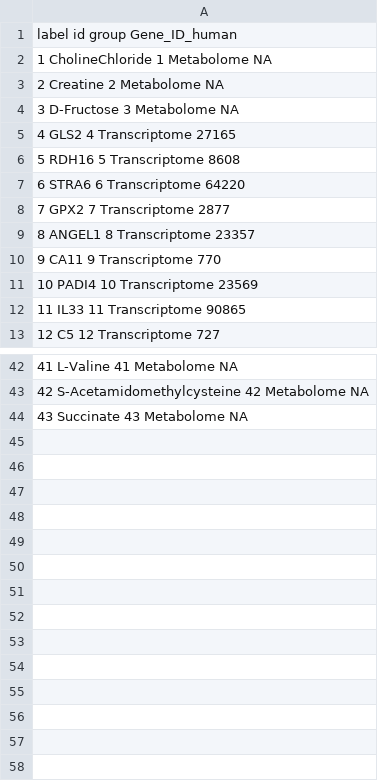
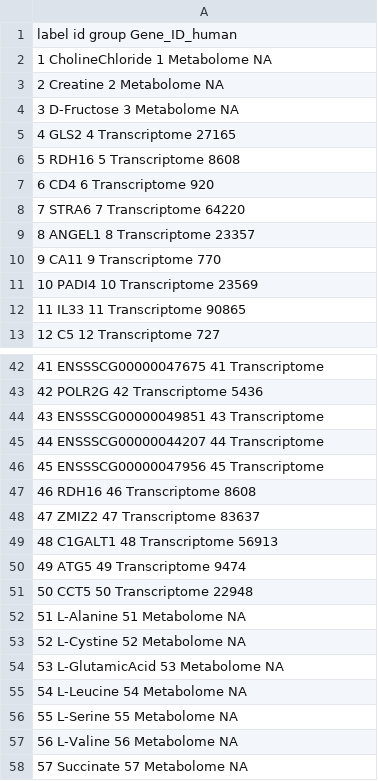
Before and after one commit to Nassm3/shiny-app-webr, a CSV file: 90.MG.LW/app/node.csv, drawn as a sheet; only a part is shown, gaps mark what is left out; the diff covers the shown part only.

```diff
--- a/90.MG.LW/app/node.csv
+++ b/90.MG.LW/app/node.csv
@@ -6,4 +6,4 @@ label id group Gene_ID_human
 5 RDH16 5 Transcriptome 8608
-6 STRA6 6 Transcriptome 64220
-7 GPX2 7 Transcriptome 2877
+6 CD4 6 Transcriptome 920
+7 STRA6 7 Transcriptome 64220
 8 ANGEL1 8 Transcriptome 23357
@@ -42,3 +42,17 @@ label id group Gene_ID_human
-41 L-Valine 41 Metabolome NA
-42 S-Acetamidomethylcysteine 42 Metabolome NA
-43 Succinate 43 Metabolome NA
+41 ENSSSCG00000047675 41 Transcriptome
+42 POLR2G 42 Transcriptome 5436
+43 ENSSSCG00000049851 43 Transcriptome
+44 ENSSSCG00000044207 44 Transcriptome
+45 ENSSSCG00000047956 45 Transcriptome
+46 RDH16 46 Transcriptome 8608
+47 ZMIZ2 47 Transcriptome 83637
+48 C1GALT1 48 Transcriptome 56913
+49 ATG5 49 Transcriptome 9474
+50 CCT5 50 Transcriptome 22948
+51 L-Alanine 51 Metabolome NA
+52 L-Cystine 52 Metabolome NA
+53 L-GlutamicAcid 53 Metabolome NA
+54 L-Leucine 54 Metabolome NA
+55 L-Serine 55 Metabolome NA
+56 L-Valine 56 Metabolome NA
+57 Succinate 57 Metabolome NA
```
Also changed, not shown: 28 edited cells elsewhere in this file, 110.MG.LW/app/edge.csv, 110.MG.LW/app/node.csv, 7 other files.
